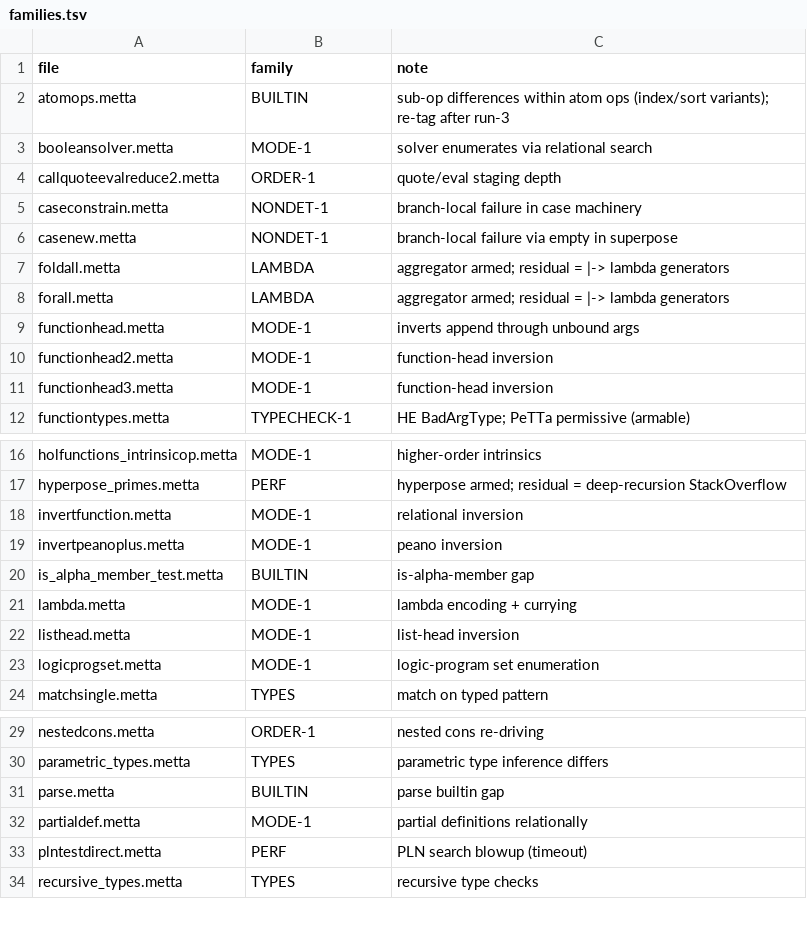
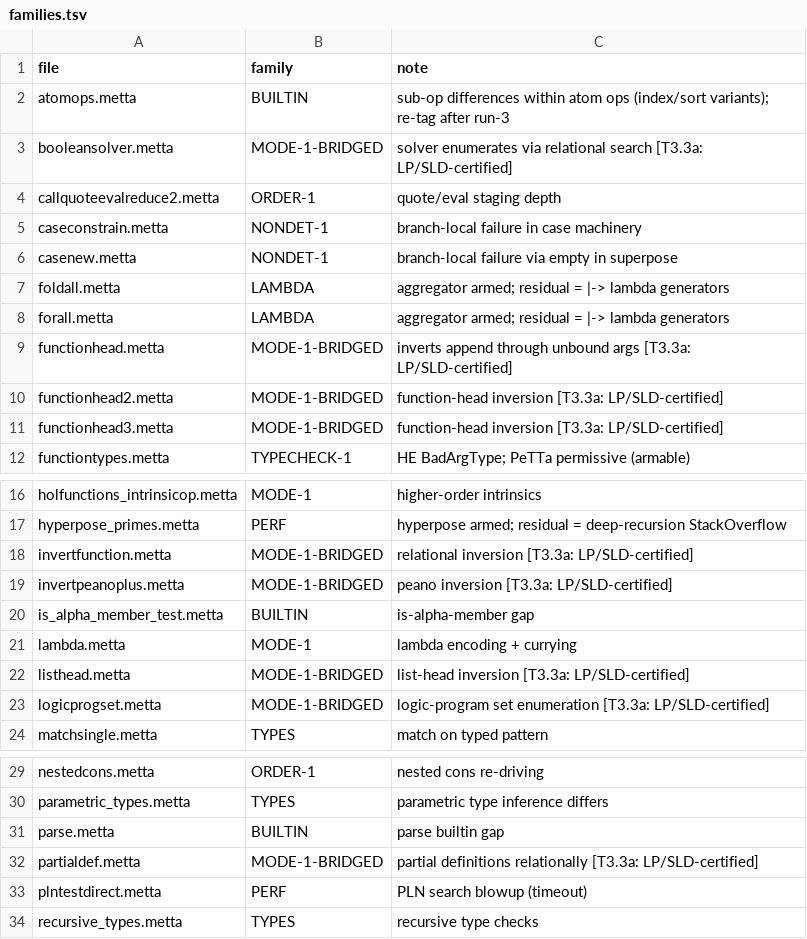
Before and after one commit to godelclaw/LeaTTa, a TSV file: diffbench/families.tsv, drawn as a sheet; only a part is shown, gaps mark what is left out.

```diff
--- a/diffbench/families.tsv
+++ b/diffbench/families.tsv
@@ -2,3 +2,3 @@ file	family	note
 atomops.metta	BUILTIN	sub-op differences within atom ops (index/sort variants); re-tag after run-3
-booleansolver.metta	MODE-1	solver enumerates via relational search
+booleansolver.metta	MODE-1-BRIDGED	solver enumerates via relational search  [T3.3a: LP/SLD-certified]
 callquoteevalreduce2.metta	ORDER-1	quote/eval staging depth
@@ -8,5 +8,5 @@ foldall.metta	LAMBDA	aggregator armed; residual = |-> lambda generators
 forall.metta	LAMBDA	aggregator armed; residual = |-> lambda generators
-functionhead.metta	MODE-1	inverts append through unbound args
-functionhead2.metta	MODE-1	function-head inversion
-functionhead3.metta	MODE-1	function-head inversion
+functionhead.metta	MODE-1-BRIDGED	inverts append through unbound args  [T3.3a: LP/SLD-certified]
+functionhead2.metta	MODE-1-BRIDGED	function-head inversion  [T3.3a: LP/SLD-certified]
+functionhead3.metta	MODE-1-BRIDGED	function-head inversion  [T3.3a: LP/SLD-certified]
 functiontypes.metta	TYPECHECK-1	HE BadArgType; PeTTa permissive (armable)
@@ -17,8 +17,8 @@ holfunctions_intrinsicop.metta	MODE-1	higher-order intrinsics
 hyperpose_primes.metta	PERF	hyperpose armed; residual = deep-recursion StackOverflow
-invertfunction.metta	MODE-1	relational inversion
-invertpeanoplus.metta	MODE-1	peano inversion
+invertfunction.metta	MODE-1-BRIDGED	relational inversion  [T3.3a: LP/SLD-certified]
+invertpeanoplus.metta	MODE-1-BRIDGED	peano inversion  [T3.3a: LP/SLD-certified]
 is_alpha_member_test.metta	BUILTIN	is-alpha-member gap
 lambda.metta	MODE-1	lambda encoding + currying
-listhead.metta	MODE-1	list-head inversion
-logicprogset.metta	MODE-1	logic-program set enumeration
+listhead.metta	MODE-1-BRIDGED	list-head inversion  [T3.3a: LP/SLD-certified]
+logicprogset.metta	MODE-1-BRIDGED	logic-program set enumeration  [T3.3a: LP/SLD-certified]
 matchsingle.metta	TYPES	match on typed pattern
@@ -31,3 +31,3 @@ parametric_types.metta	TYPES	parametric type inference differs
 parse.metta	BUILTIN	parse builtin gap
-partialdef.metta	MODE-1	partial definitions relationally
+partialdef.metta	MODE-1-BRIDGED	partial definitions relationally  [T3.3a: LP/SLD-certified]
 plntestdirect.metta	PERF	PLN search blowup (timeout)
```
Also changed, not shown: 3 other files.
